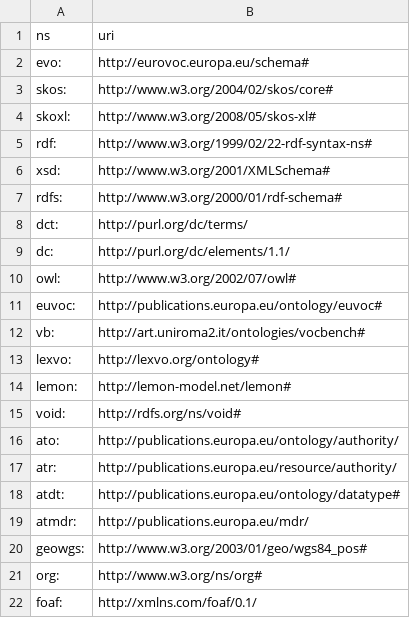
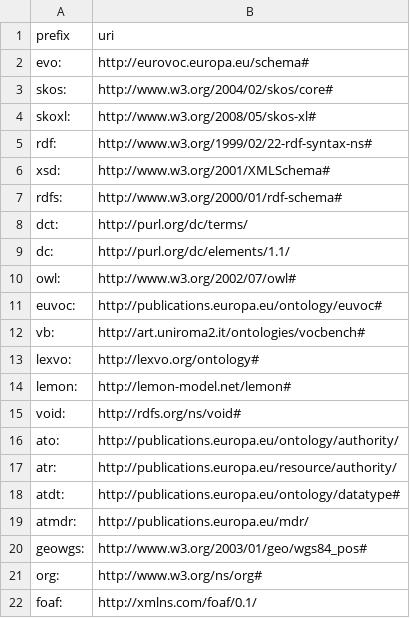
Before and after one commit to meaningfy-ws/rdf-fingerprinter, a CSV file: resources/prefix.csv, drawn as a sheet.

Commit message:
* defined the abstract folder project * need to implement fingerprint data context

```diff
--- a/resources/prefix.csv
+++ b/resources/prefix.csv
@@ -1,2 +1,2 @@
-ns,uri
+prefix,uri
 evo:,http://eurovoc.europa.eu/schema#
```
Also changed, not shown: 8 other files.
